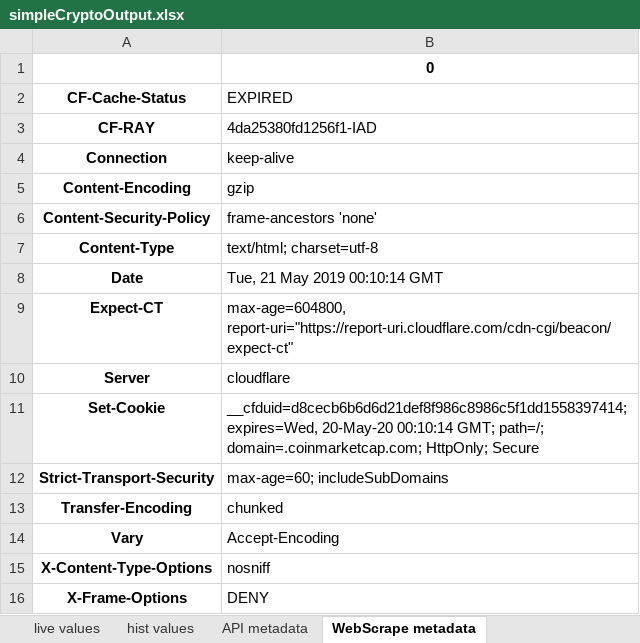
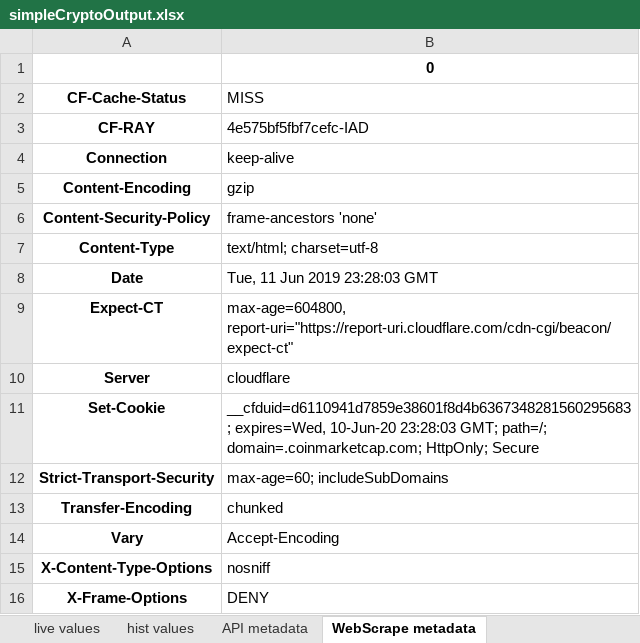
Before and after one commit to clementines/clementines.github.io, an Excel workbook: simpleCryptoOutput.xlsx, sheet WebScrape metadata, drawn as a sheet; values as stored, in another font and other column widths than the file's, no borders; the diff names each change by its address in the sheet, - before the commit and + after, or states it on an @@ line.

```diff
--- a/simpleCryptoOutput.xlsx (sheet WebScrape metadata)
+++ b/simpleCryptoOutput.xlsx (sheet WebScrape metadata)
-B2: EXPIRED
+B2: MISS
-B3 (MISS): 4da25380fd1256f1-IAD
+B3 (MISS): 4e575bf5fbf7cefc-IAD
-B8 (MISS): Tue, 21 May 2019 00:10:14 GMT
+B8 (MISS): Tue, 11 Jun 2019 23:28:03 GMT
-B11 (MISS): __cfduid=d8cecb6b6d6d21def8f986c8986c5f1dd1558397414; expires=Wed, 20-May-20 00:10:14 GMT; path=/;…
+B11 (MISS): __cfduid=d6110941d7859e38601f8d4b6367348281560295683; expires=Wed, 10-Jun-20 23:28:03 GMT; path=/;…
```
Also changed, not shown: sheet hist values, sheet live values, sheet API metadata, CryptoOutput.xlsx, 4 other files.
